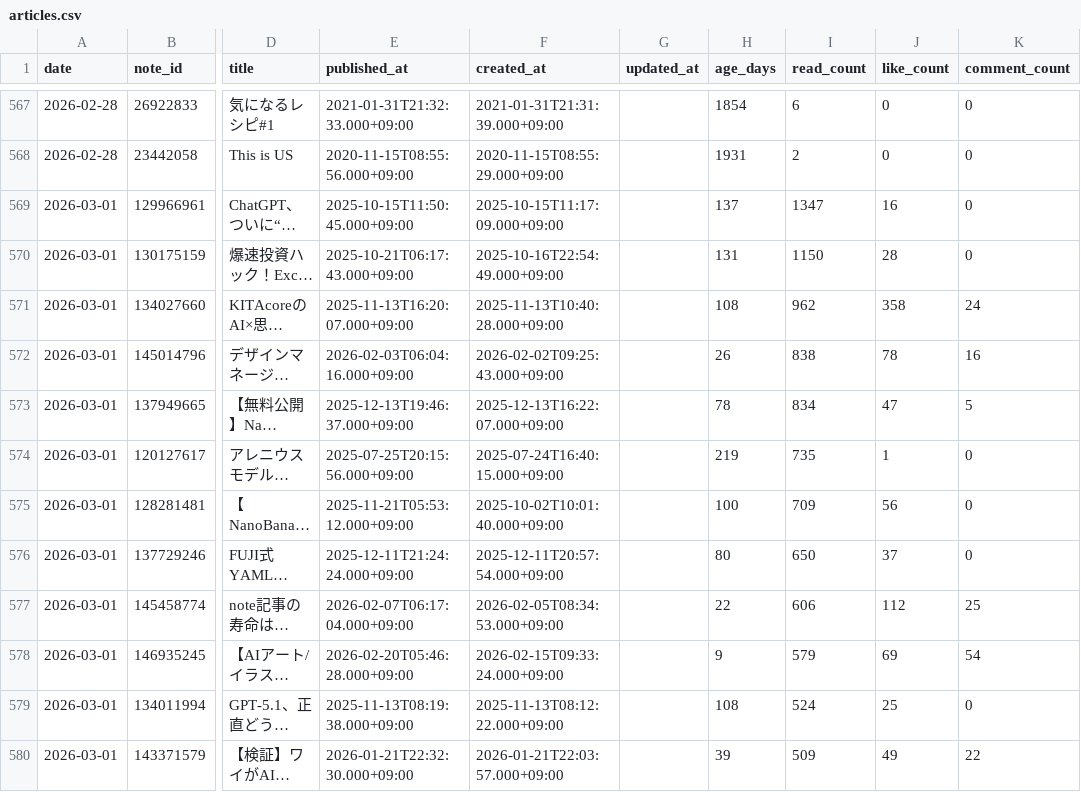
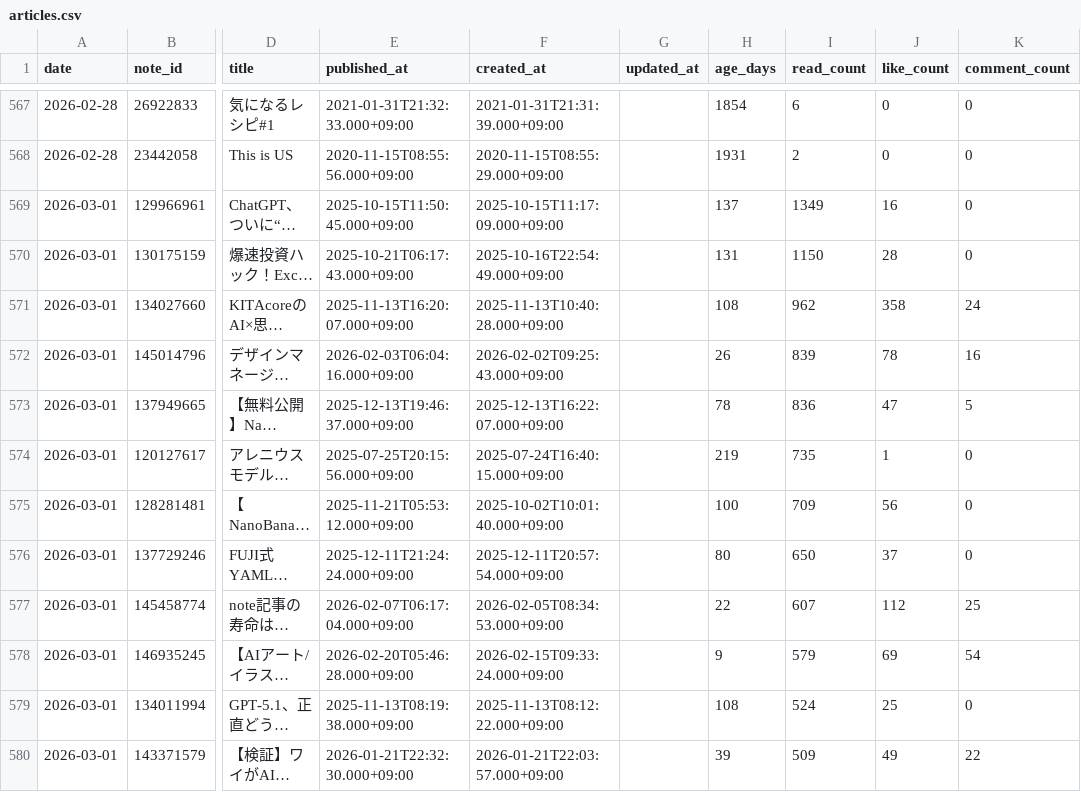
Before and after one commit to Goo-dev0505/note-stats-tracker, a CSV file: data/articles.csv, drawn as a sheet; only a part is shown, gaps mark what is left out; long unchanged cells end in …; the diff covers the shown part only; the diff names each change by its address in the sheet, - before the commit and + after, or states it on an @@ line.

```diff
--- a/data/articles.csv
+++ b/data/articles.csv
-I569 (read_count): 1347
+I569 (read_count): 1349
-I572 (read_count): 838
+I572 (read_count): 839
-I573 (read_count): 834
+I573 (read_count): 836
-I577 (read_count): 606
+I577 (read_count): 607
```
Also changed, not shown: 5 added rows, 5 removed rows and 11 edited cells elsewhere in this file, data/daily_summary.csv.
